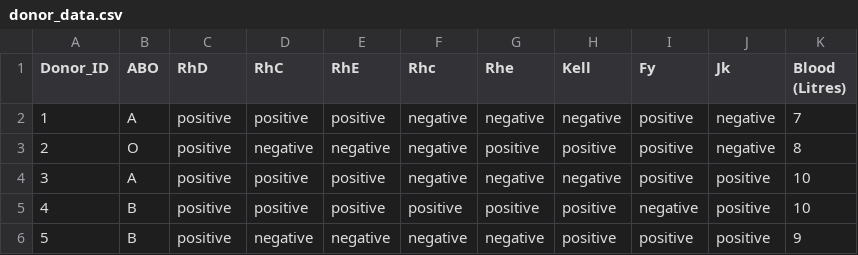
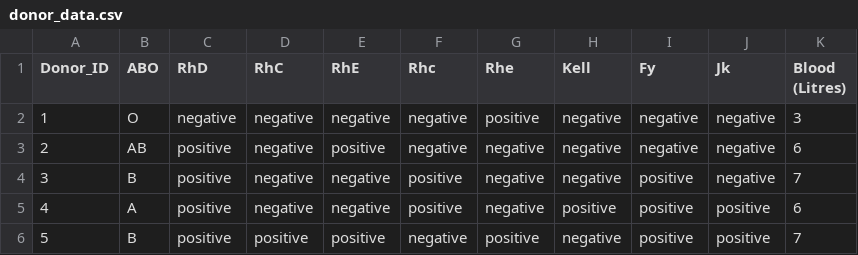
Before and after one commit to IIDCII/BTAP, a CSV file: data/donor_data.csv, drawn as a sheet; only a part is shown; the diff covers the shown part only.

```diff
--- a/data/donor_data.csv
+++ b/data/donor_data.csv
@@ -1,6 +1,6 @@
 Donor_ID,ABO,RhD,RhC,RhE,Rhc,Rhe,Kell,Fy,Jk,Blood (Litres)
-1,A,positive,positive,positive,negative,negative,negative,positive,negative,7
-2,O,positive,negative,negative,negative,positive,positive,positive,negative,8
-3,A,positive,positive,positive,negative,negative,negative,positive,positive,10
-4,B,positive,positive,positive,positive,positive,positive,negative,positive,10
-5,B,positive,negative,negative,negative,negative,positive,positive,positive,9
+1,O,negative,negative,negative,negative,positive,negative,negative,negative,3
+2,AB,positive,negative,positive,negative,negative,negative,negative,negative,6
+3,B,positive,negative,negative,positive,negative,negative,positive,negative,7
+4,A,positive,negative,negative,positive,negative,positive,positive,positive,6
+5,B,positive,positive,positive,negative,positive,negative,positive,positive,7
```
Also changed, not shown: 24 edited cells elsewhere in this file, data/patient_data.csv, 6 other files.
